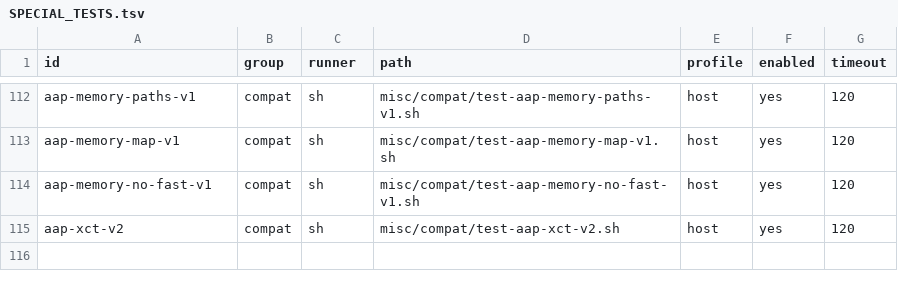
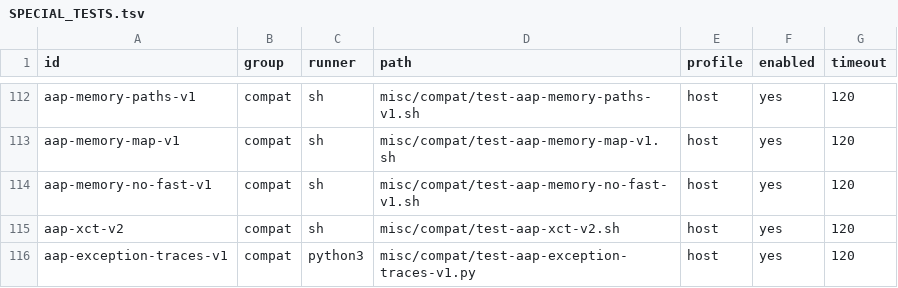
Before and after one commit to theseus-chimaira/pdp10-testkit, a TSV file: SPECIAL_TESTS.tsv, drawn as a sheet; only a part is shown, gaps mark what is left out; the diff names each change by its address in the sheet, - before the commit and + after, or states it on an @@ line.

Commit message:
testkit: reject ten malformed AAP timing trace patterns

```diff
--- a/SPECIAL_TESTS.tsv
+++ b/SPECIAL_TESTS.tsv
+row 116: aap-exception-traces-v1 | compat | python3 | misc/compat/test-aap-exception-traces-v1.py | host | yes | 120
```
Also changed, not shown: 4 other files.
